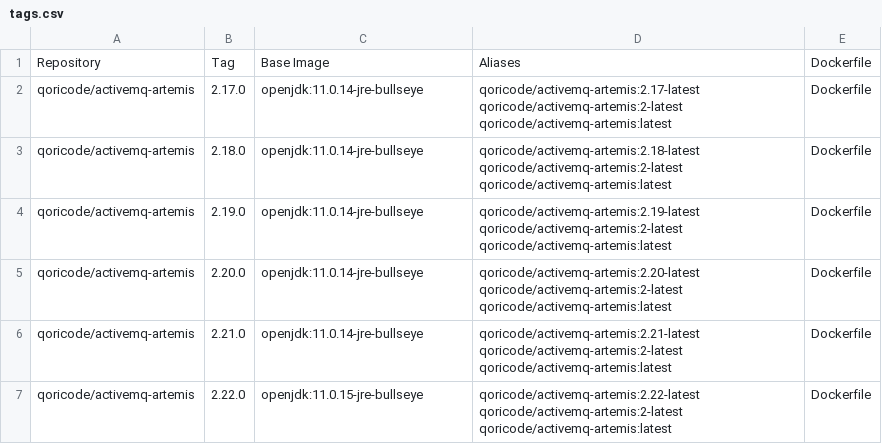
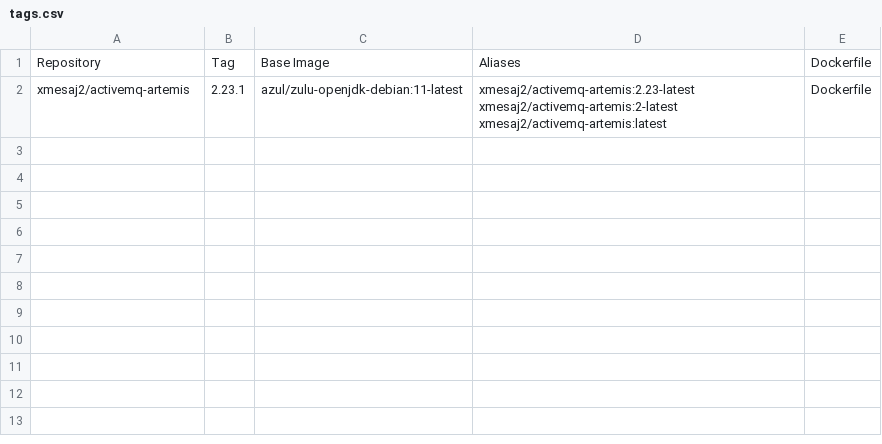
Before and after one commit to xmesaj2/activemq-artemis-docker, a CSV file: tags.csv, drawn as a sheet; removed rows and columns are numbered as before the commit, all else as after; the diff names each change by its address in the sheet, - before the commit and + after, or states it on an @@ line.

Commit message:
Use Zulu OpenJDK11 for arm64 support and add Artemis 2.23.1

```diff
--- a/tags.csv
+++ b/tags.csv
-row 2: qoricode/activemq-artemis | 2.17.0 | openjdk:11.0.14-jre-bullseye | qoricode/activemq-artemis:2.17-latest qoricode/activemq-artemis:2-latest qoricode/activemq-artemis:latest | Dockerfile
-row 3: qoricode/activemq-artemis | 2.18.0 | openjdk:11.0.14-jre-bullseye | qoricode/activemq-artemis:2.18-latest qoricode/activemq-artemis:2-latest qoricode/activemq-artemis:latest | Dockerfile
-row 4: qoricode/activemq-artemis | 2.19.0 | openjdk:11.0.14-jre-bullseye | qoricode/activemq-artemis:2.19-latest qoricode/activemq-artemis:2-latest qoricode/activemq-artemis:latest | Dockerfile
-row 5: qoricode/activemq-artemis | 2.20.0 | openjdk:11.0.14-jre-bullseye | qoricode/activemq-artemis:2.20-latest qoricode/activemq-artemis:2-latest qoricode/activemq-artemis:latest | Dockerfile
-row 6: qoricode/activemq-artemis | 2.21.0 | openjdk:11.0.14-jre-bullseye | qoricode/activemq-artemis:2.21-latest qoricode/activemq-artemis:2-latest qoricode/activemq-artemis:latest | Dockerfile
-row 7: qoricode/activemq-artemis | 2.22.0 | openjdk:11.0.15-jre-bullseye | qoricode/activemq-artemis:2.22-latest qoricode/activemq-artemis:2-latest qoricode/activemq-artemis:latest | Dockerfile
+row 2: xmesaj2/activemq-artemis | 2.23.1 | azul/zulu-openjdk-debian:11-latest | xmesaj2/activemq-artemis:2.23-latest xmesaj2/activemq-artemis:2-latest xmesaj2/activemq-artemis:latest | Dockerfile
```
Also changed, not shown: 5 other files.
